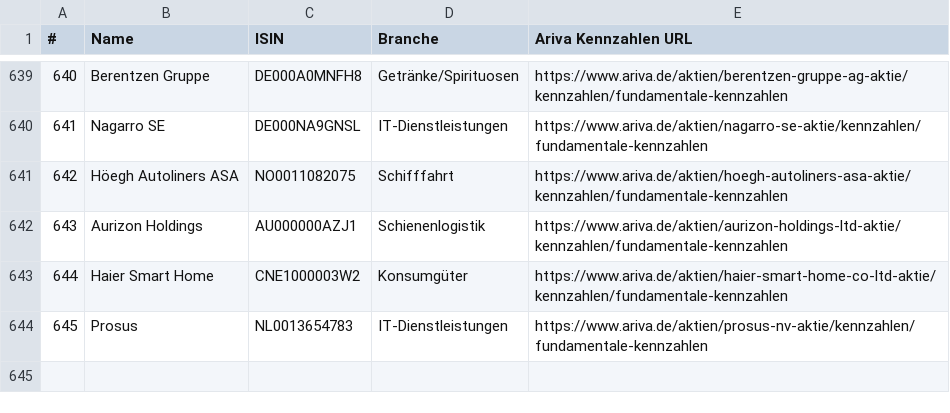
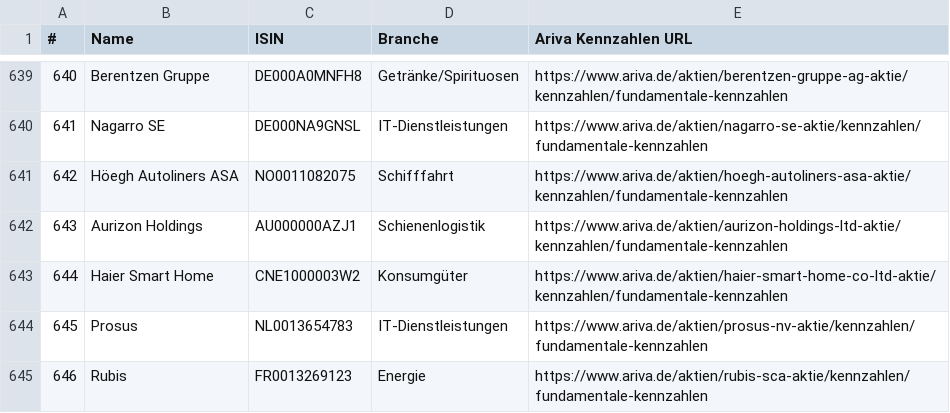
Before and after one commit to cupakob/ai-services, a CSV file: n8n/workflows/aktien/unternehmensliste.csv, drawn as a sheet; only a part is shown, gaps mark what is left out; the diff names each change by its address in the sheet, - before the commit and + after, or states it on an @@ line.

Commit message:
Add Rubis for analysis

```diff
--- a/n8n/workflows/aktien/unternehmensliste.csv
+++ b/n8n/workflows/aktien/unternehmensliste.csv
+row 645: 646 | Rubis | FR0013269123 | Energie | https://www.ariva.de/aktien/rubis-sca-aktie/kennzahlen/fundamentale-kennzahlen
```
Also changed, not shown: 1 other file.
